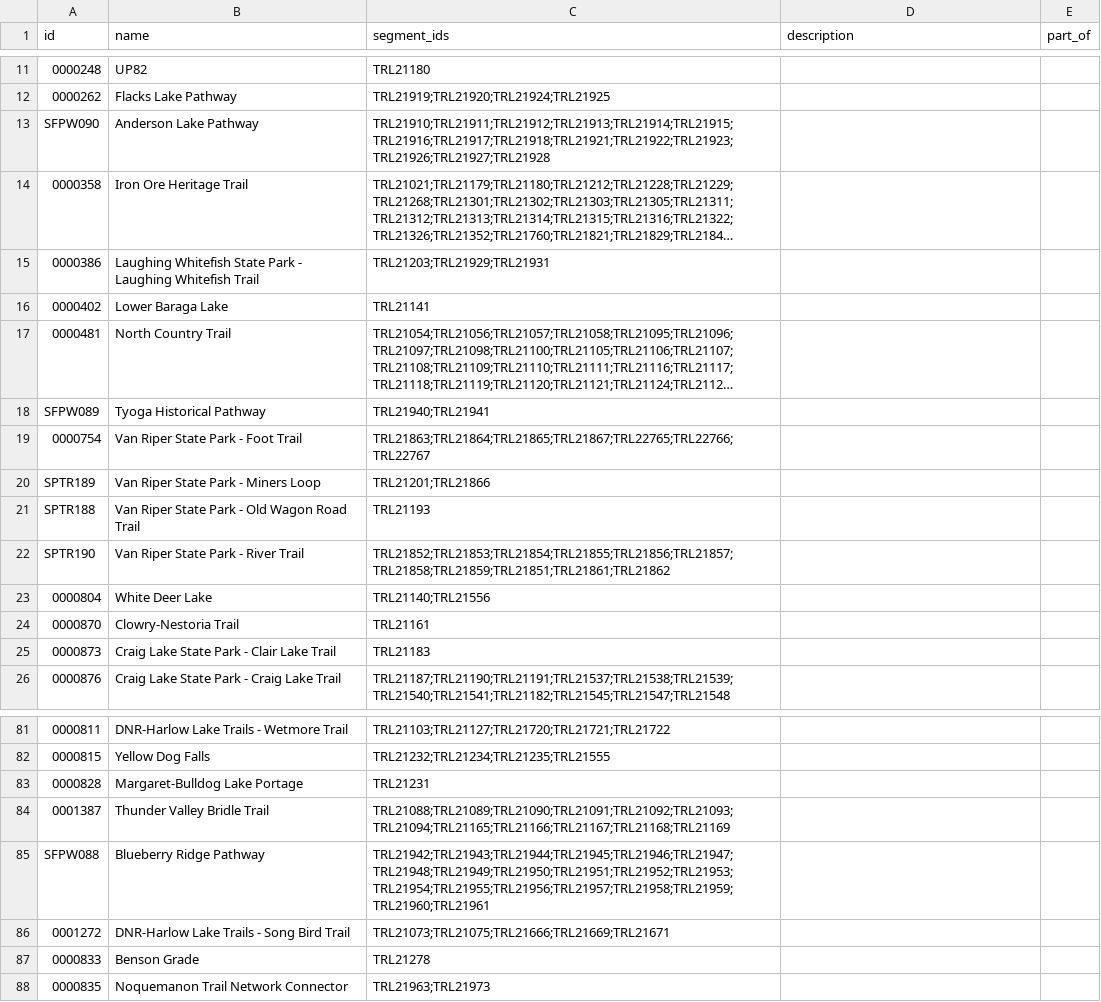
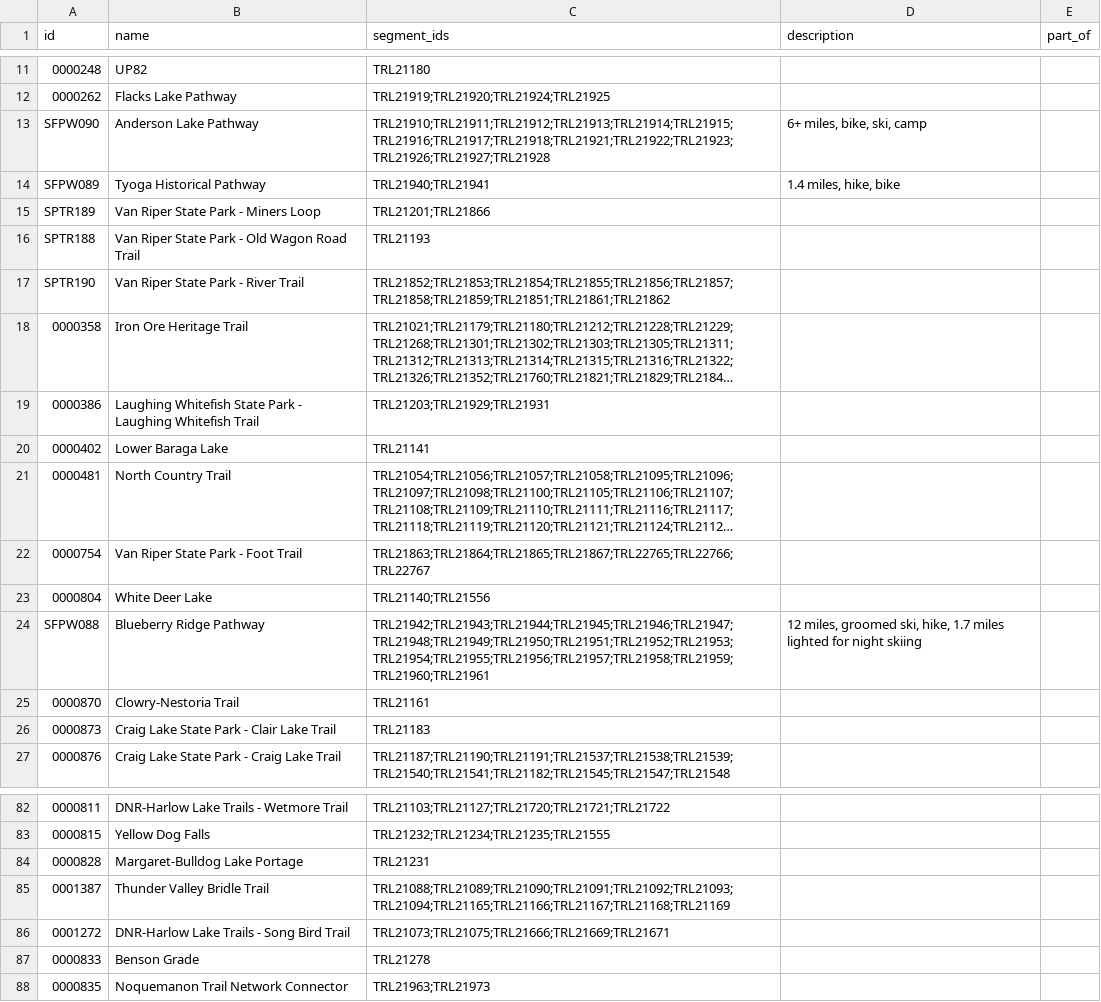
Before and after one commit to trailheadlabs/MIDNRToOpenTrails, a CSV file: output/named_trails.csv, drawn as a sheet; only a part is shown, gaps mark what is left out; long unchanged cells end in …; removed rows and columns are numbered as before the commit, all else as after; the diff names each change by its address in the sheet, - before the commit and + after, or states it on an @@ line.

```diff
--- a/output/named_trails.csv
+++ b/output/named_trails.csv
-D13 (description): (empty)
+D13 (description): 6+ miles, bike, ski, camp
+row 14: SFPW089 | Tyoga Historical Pathway | TRL21940;TRL21941 | 1.4 miles, hike, bike
@@ row 20 moved to row 15: SPTR189 @@
@@ row 21 moved to row 16: SPTR188 @@
@@ row 22 moved to row 17: SPTR190 @@
-row 18: SFPW089 | Tyoga Historical Pathway | TRL21940;TRL21941
+row 24: SFPW088 | Blueberry Ridge Pathway | TRL21942;TRL21943;TRL21944;TRL21945;TRL21946;TRL21947;TRL21948;TRL21949;TRL21950;TRL21951;TRL21952;TRL21953;TRL21954;TRL21955;TRL21956;TRL21957;TRL21958;TRL21959;TRL21960;TRL21961 | 12 miles, groomed ski, hike, 1.7 miles lighted for night skiing
-row 85: SFPW088 | Blueberry Ridge Pathway | TRL21942;TRL21943;TRL21944;TRL21945;TRL21946;TRL21947;TRL21948;TRL21949;TRL21950;TRL21951;TRL21952;TRL21953;TRL21954;TRL21955;TRL21956;TRL21957;TRL21958;TRL21959;TRL21960;TRL21961
```
Also changed, not shown: input/unzipped/stewards.csv, 9 other files.
